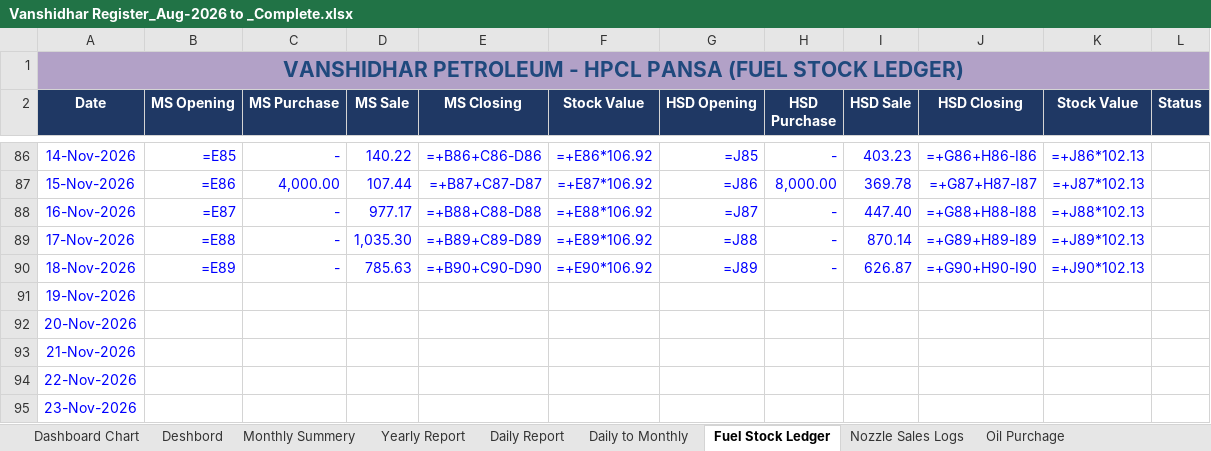
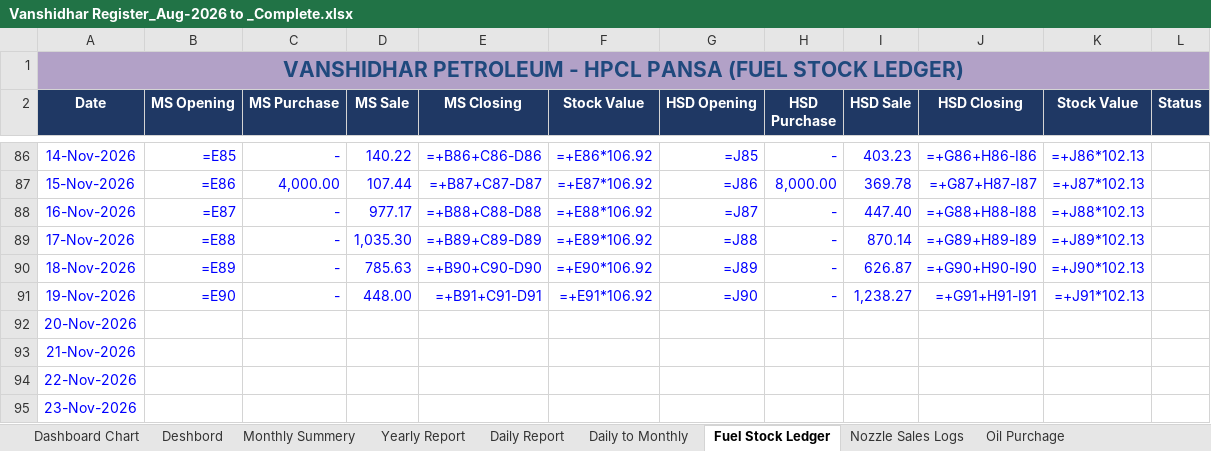
Before and after one commit to vanshidharpetroleum-hue/VANSHIDHAR-PETROLEUM-HPCL-PORTAL-01, an Excel workbook: Vanshidhar Register_Aug-2026 to _Complete.xlsx, sheet Fuel Stock Ledger, drawn as a sheet; only a part is shown, gaps mark what is left out; values as stored, in another font and other column widths than the file's, no borders; formulas without a stored value are shown as written; charts and pictures not drawn; the diff names each change by its address in the sheet, - before the commit and + after, or states it on an @@ line.

```diff
--- a/Vanshidhar Register_Aug-2026 to _Complete.xlsx (sheet Fuel Stock Ledger)
+++ b/Vanshidhar Register_Aug-2026 to _Complete.xlsx (sheet Fuel Stock Ledger)
-B91 (MS Opening): (empty)
+B91 (MS Opening): =E90
-C91 (MS Purchase): (empty)
+C91 (MS Purchase): -
-D91 (MS Sale): (empty)
+D91 (MS Sale): 448.00
-E91 (MS Closing): (empty)
+E91 (MS Closing): =+B91+C91-D91
-F91 (Stock Value): (empty)
+F91 (Stock Value): =+E91*106.92
-G91 (HSD Opening): (empty)
+G91 (HSD Opening): =J90
-H91 (HSD Purchase): (empty)
+H91 (HSD Purchase): -
-I91 (HSD Sale): (empty)
+I91 (HSD Sale): 1,238.27
-J91 (HSD Closing): (empty)
+J91 (HSD Closing): =+G91+H91-I91
-K91 (Stock Value): (empty)
+K91 (Stock Value): =+J91*102.13
```
Also changed, not shown: sheet Credit Sales, sheet Nozzle Sales Logs, sheet SBI CC Bank Ledger.
